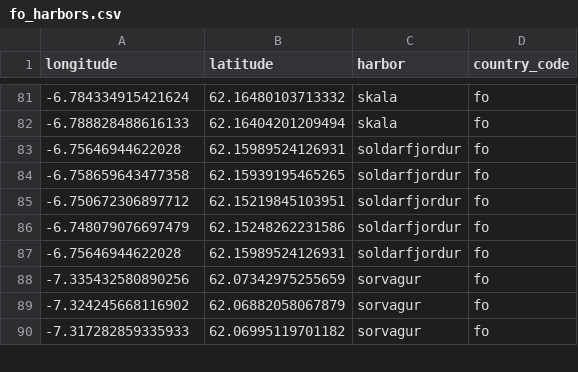
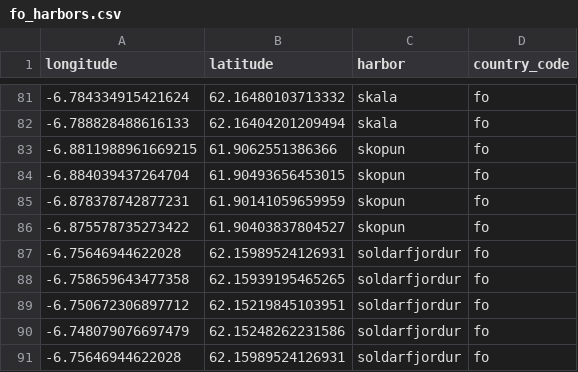
Before and after one commit to Rohtikot/fishfacts_toolbox, a CSV file: zones/harbors/one_file_zones/fo_harbors.csv, drawn as a sheet; only a part is shown, gaps mark what is left out; the shorter side is filled out with more unchanged rows; the diff names each change by its address in the sheet, - before the commit and + after, or states it on an @@ line.

Commit message:
Add geojson files of harbors and added Skopun

```diff
--- a/zones/harbors/one_file_zones/fo_harbors.csv
+++ b/zones/harbors/one_file_zones/fo_harbors.csv
+row 83: -6.8811988961669215 | 61.9062551386366 | skopun | fo
+row 84: -6.884039437264704 | 61.90493656453015 | skopun | fo
+row 85: -6.878378742877231 | 61.90141059659959 | skopun | fo
+row 86: -6.875578735273422 | 61.90403837804527 | skopun | fo
```
Also changed, not shown: 3 other files.
